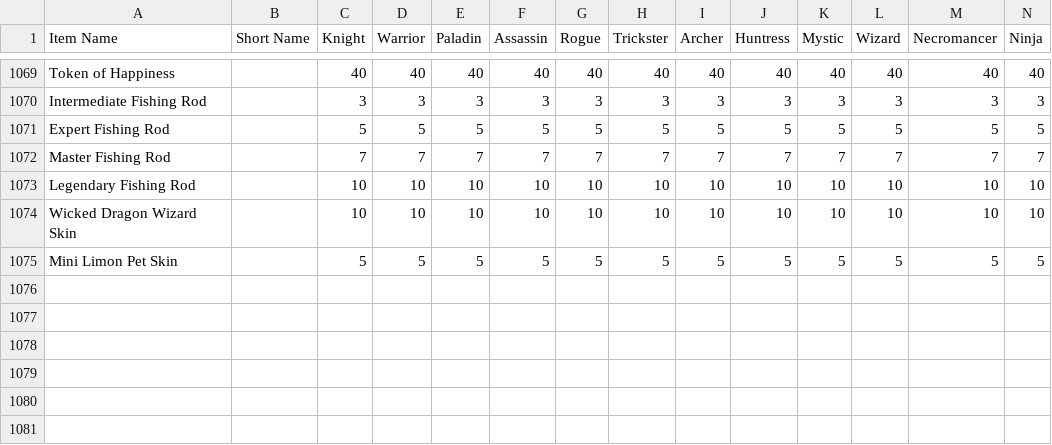
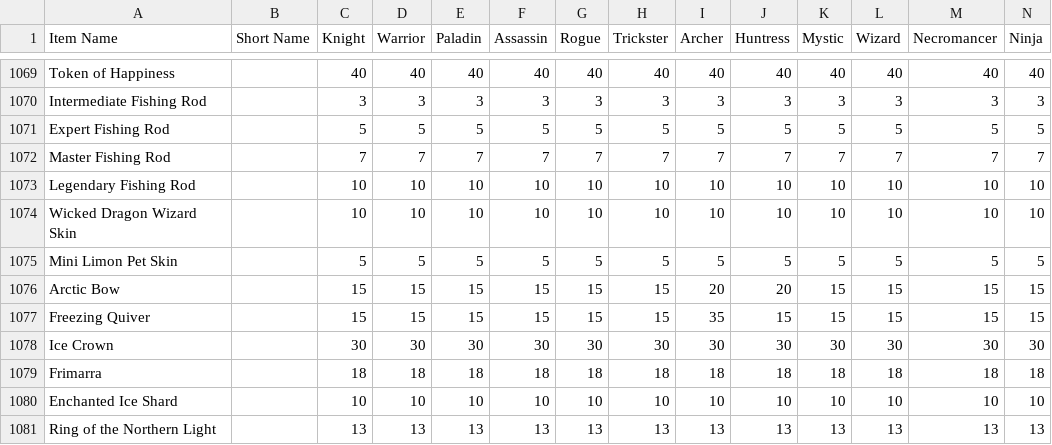
Before and after one commit to Sanketh7/contest-bot, a CSV file: ppe_data.csv, drawn as a sheet; only a part is shown, gaps mark what is left out; rows hold the shown columns only; the diff names each change by its address in the sheet, - before the commit and + after, or states it on an @@ line.

Commit message:
Update ppe_data.csv

```diff
--- a/ppe_data.csv
+++ b/ppe_data.csv
+row 1076: Arctic Bow |  | 15 | 15 | 15 | 15 | 15 | 15 | 20 | 20 | 15 | 15 | 15 | 15
+row 1077: Freezing Quiver |  | 15 | 15 | 15 | 15 | 15 | 15 | 35 | 15 | 15 | 15 | 15 | 15
+row 1078: Ice Crown |  | 30 | 30 | 30 | 30 | 30 | 30 | 30 | 30 | 30 | 30 | 30 | 30
+row 1079: Frimarra |  | 18 | 18 | 18 | 18 | 18 | 18 | 18 | 18 | 18 | 18 | 18 | 18
+row 1080: Enchanted Ice Shard |  | 10 | 10 | 10 | 10 | 10 | 10 | 10 | 10 | 10 | 10 | 10 | 10
+row 1081: Ring of the Northern Light |  | 13 | 13 | 13 | 13 | 13 | 13 | 13 | 13 | 13 | 13 | 13 | 13
```
